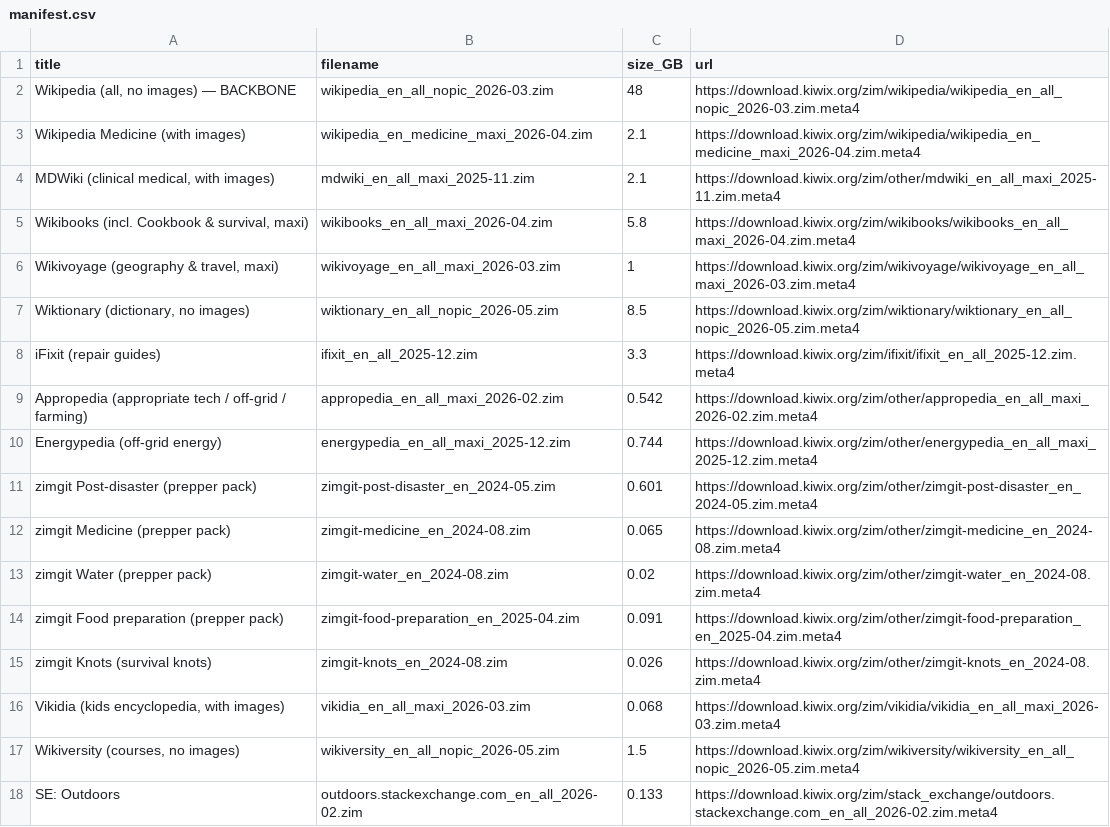
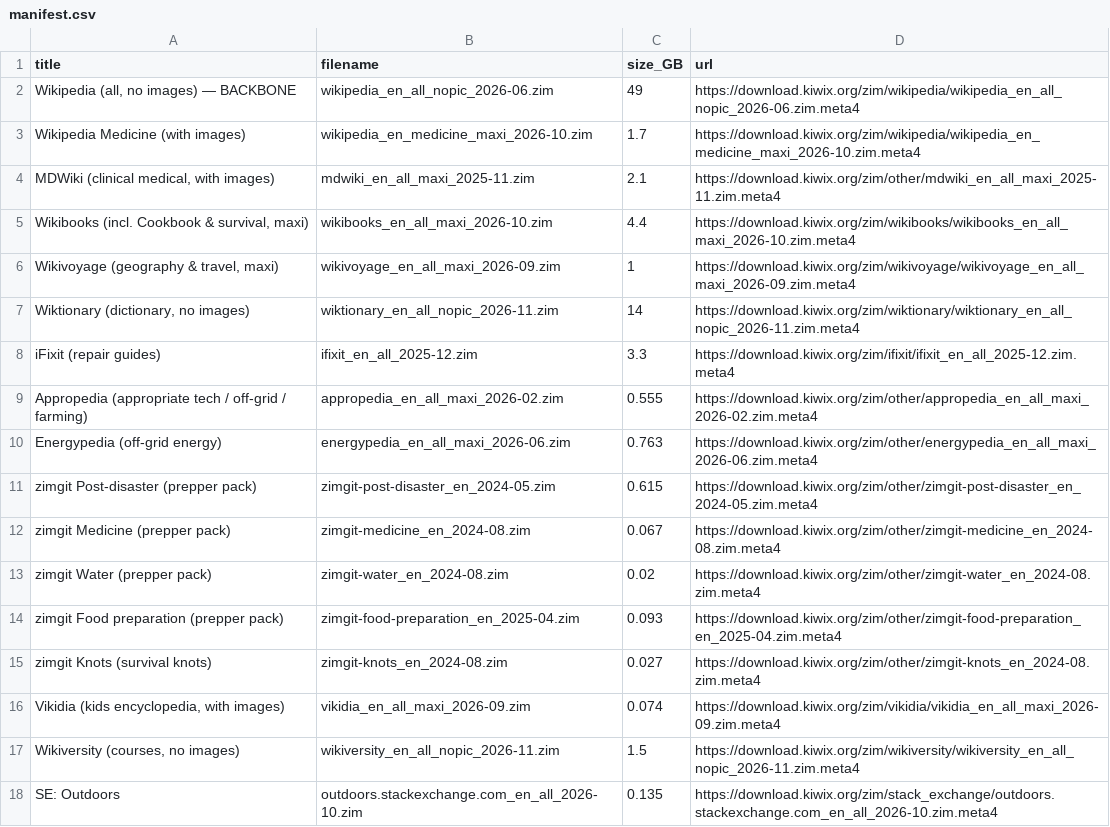
Before and after one commit to JoshKappler/survival-station, a CSV file: zim/manifest.csv, drawn as a sheet; only a part is shown; the diff covers the shown part only.

Commit message:
Update models, map and launcher for the RTX 5080 desktop
- Default assistant model is now gemma4:26b-a4b-it-qat; README lists
  gpt-oss:20b and qwen3.8:27b as the other two.
- gpt-oss requests send think=low, because gpt-oss ignores think=false
  and reasons at full length before answering.
- Launcher opens the hub in Chrome app mode with its own profile, falling
  back to Edge, then the default browser; stop-station closes either.
- README and maps README describe the zoom-15 US archive (~19 GB) built
  with the pmtiles CLI.
- Library manifest and aria2 list point at the newest Kiwix releases.

```diff
--- a/zim/manifest.csv
+++ b/zim/manifest.csv
@@ -1,18 +1,18 @@
 "title","filename","size_GB","url"
-"Wikipedia (all, no images) — BACKBONE","wikipedia_en_all_nopic_2026-03.zim","48","https://download.kiwix.org/zim/wikipedia/wikipedia_en_all_nopic_2026-03.zim.meta4"
-"Wikipedia Medicine (with images)","wikipedia_en_medicine_maxi_2026-04.zim","2.1","https://download.kiwix.org/zim/wikipedia/wikipedia_en_medicine_maxi_2026-04.zim.meta4"
+"Wikipedia (all, no images) — BACKBONE","wikipedia_en_all_nopic_2026-06.zim","49","https://download.kiwix.org/zim/wikipedia/wikipedia_en_all_nopic_2026-06.zim.meta4"
+"Wikipedia Medicine (with images)","wikipedia_en_medicine_maxi_2026-10.zim","1.7","https://download.kiwix.org/zim/wikipedia/wikipedia_en_medicine_maxi_2026-10.zim.meta4"
 "MDWiki (clinical medical, with images)","mdwiki_en_all_maxi_2025-11.zim","2.1","https://download.kiwix.org/zim/other/mdwiki_en_all_maxi_2025-11.zim.meta4"
-"Wikibooks (incl. Cookbook & survival, maxi)","wikibooks_en_all_maxi_2026-04.zim","5.8","https://download.kiwix.org/zim/wikibooks/wikibooks_en_all_maxi_2026-04.zim.meta4"
-"Wikivoyage (geography & travel, maxi)","wikivoyage_en_all_maxi_2026-03.zim","1","https://download.kiwix.org/zim/wikivoyage/wikivoyage_en_all_maxi_2026-03.zim.meta4"
-"Wiktionary (dictionary, no images)","wiktionary_en_all_nopic_2026-05.zim","8.5","https://download.kiwix.org/zim/wiktionary/wiktionary_en_all_nopic_2026-05.zim.meta4"
+"Wikibooks (incl. Cookbook & survival, maxi)","wikibooks_en_all_maxi_2026-10.zim","4.4","https://download.kiwix.org/zim/wikibooks/wikibooks_en_all_maxi_2026-10.zim.meta4"
+"Wikivoyage (geography & travel, maxi)","wikivoyage_en_all_maxi_2026-09.zim","1","https://download.kiwix.org/zim/wikivoyage/wikivoyage_en_all_maxi_2026-09.zim.meta4"
+"Wiktionary (dictionary, no images)","wiktionary_en_all_nopic_2026-11.zim","14","https://download.kiwix.org/zim/wiktionary/wiktionary_en_all_nopic_2026-11.zim.meta4"
 "iFixit (repair guides)","ifixit_en_all_2025-12.zim","3.3","https://download.kiwix.org/zim/ifixit/ifixit_en_all_2025-12.zim.meta4"
-"Appropedia (appropriate tech / off-grid / farming)","appropedia_en_all_maxi_2026-02.zim","0.542","https://download.kiwix.org/zim/other/appropedia_en_all_maxi_2026-02.zim.meta4"
-"Energypedia (off-grid energy)","energypedia_en_all_maxi_2025-12.zim","0.744","https://download.kiwix.org/zim/other/energypedia_en_all_maxi_2025-12.zim.meta4"
-"zimgit Post-disaster (prepper pack)","zimgit-post-disaster_en_2024-05.zim","0.601","https://download.kiwix.org/zim/other/zimgit-post-disaster_en_2024-05.zim.meta4"
-"zimgit Medicine (prepper pack)","zimgit-medicine_en_2024-08.zim","0.065","https://download.kiwix.org/zim/other/zimgit-medicine_en_2024-08.zim.meta4"
+"Appropedia (appropriate tech / off-grid / farming)","appropedia_en_all_maxi_2026-02.zim","0.555","https://download.kiwix.org/zim/other/appropedia_en_all_maxi_2026-02.zim.meta4"
+"Energypedia (off-grid energy)","energypedia_en_all_maxi_2026-06.zim","0.763","https://download.kiwix.org/zim/other/energypedia_en_all_maxi_2026-06.zim.meta4"
+"zimgit Post-disaster (prepper pack)","zimgit-post-disaster_en_2024-05.zim","0.615","https://download.kiwix.org/zim/other/zimgit-post-disaster_en_2024-05.zim.meta4"
+"zimgit Medicine (prepper pack)","zimgit-medicine_en_2024-08.zim","0.067","https://download.kiwix.org/zim/other/zimgit-medicine_en_2024-08.zim.meta4"
 "zimgit Water (prepper pack)","zimgit-water_en_2024-08.zim","0.02","https://download.kiwix.org/zim/other/zimgit-water_en_2024-08.zim.meta4"
-"zimgit Food preparation (prepper pack)","zimgit-food-preparation_en_2025-04.zim","0.091","https://download.kiwix.org/zim/other/zimgit-food-preparation_en_2025-04.zim.meta4"
-"zimgit Knots (survival knots)","zimgit-knots_en_2024-08.zim","0.026","https://download.kiwix.org/zim/other/zimgit-knots_en_2024-08.zim.meta4"
-"Vikidia (kids encyclopedia, with images)","vikidia_en_all_maxi_2026-03.zim","0.068","https://download.kiwix.org/zim/vikidia/vikidia_en_all_maxi_2026-03.zim.meta4"
-"Wikiversity (courses, no images)","wikiversity_en_all_nopic_2026-05.zim","1.5","https://download.kiwix.org/zim/wikiversity/wikiversity_en_all_nopic_2026-05.zim.meta4"
-"SE: Outdoors","outdoors.stackexchange.com_en_all_2026-02.zim","0.133","https://download.kiwix.org/zim/stack_exchange/outdoors.stackexchange.com_en_all_2026-02.zim.meta4"
+"zimgit Food preparation (prepper pack)","zimgit-food-preparation_en_2025-04.zim","0.093","https://download.kiwix.org/zim/other/zimgit-food-preparation_en_2025-04.zim.meta4"
+"zimgit Knots (survival knots)","zimgit-knots_en_2024-08.zim","0.027","https://download.kiwix.org/zim/other/zimgit-knots_en_2024-08.zim.meta4"
+"Vikidia (kids encyclopedia, with images)","vikidia_en_all_maxi_2026-09.zim","0.074","https://download.kiwix.org/zim/vikidia/vikidia_en_all_maxi_2026-09.zim.meta4"
+"Wikiversity (courses, no images)","wikiversity_en_all_nopic_2026-11.zim","1.5","https://download.kiwix.org/zim/wikiversity/wikiversity_en_all_nopic_2026-11.zim.meta4"
+"SE: Outdoors","outdoors.stackexchange.com_en_all_2026-10.zim","0.135","https://download.kiwix.org/zim/stack_exchange/outdoors.stackexchange.com_en_all_2026-10.zim.meta4"
```
Also changed, not shown: 52 edited cells elsewhere in this file, 7 other files.
